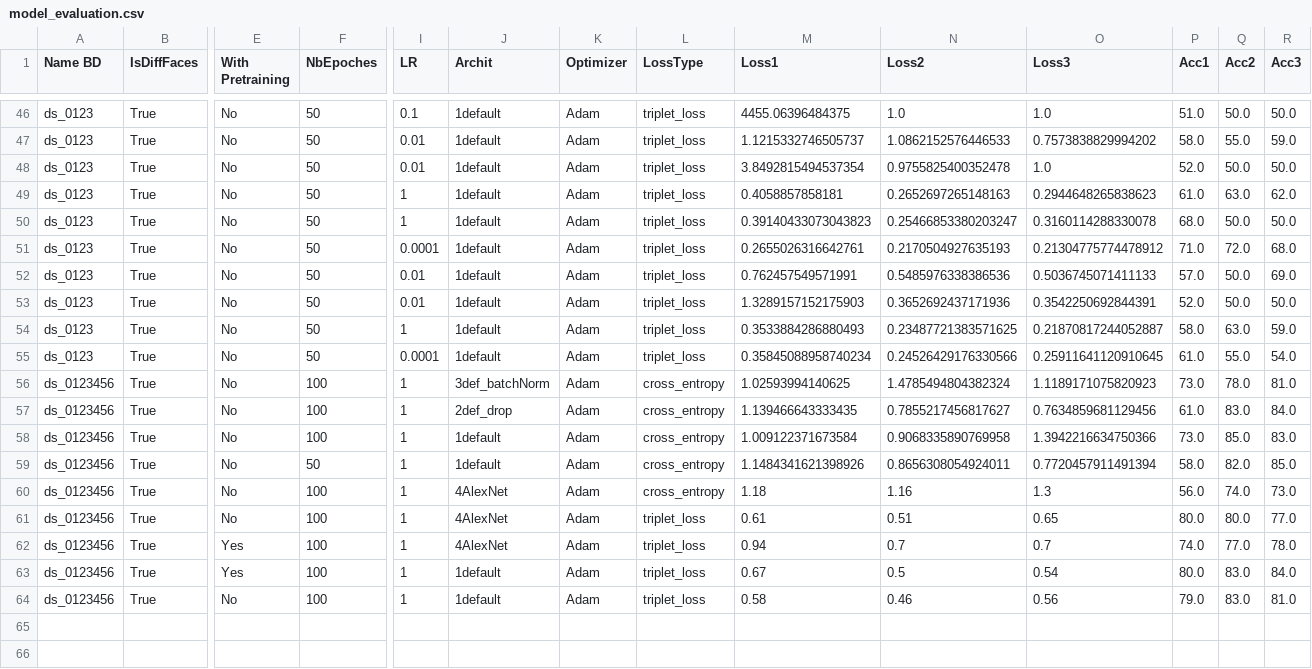
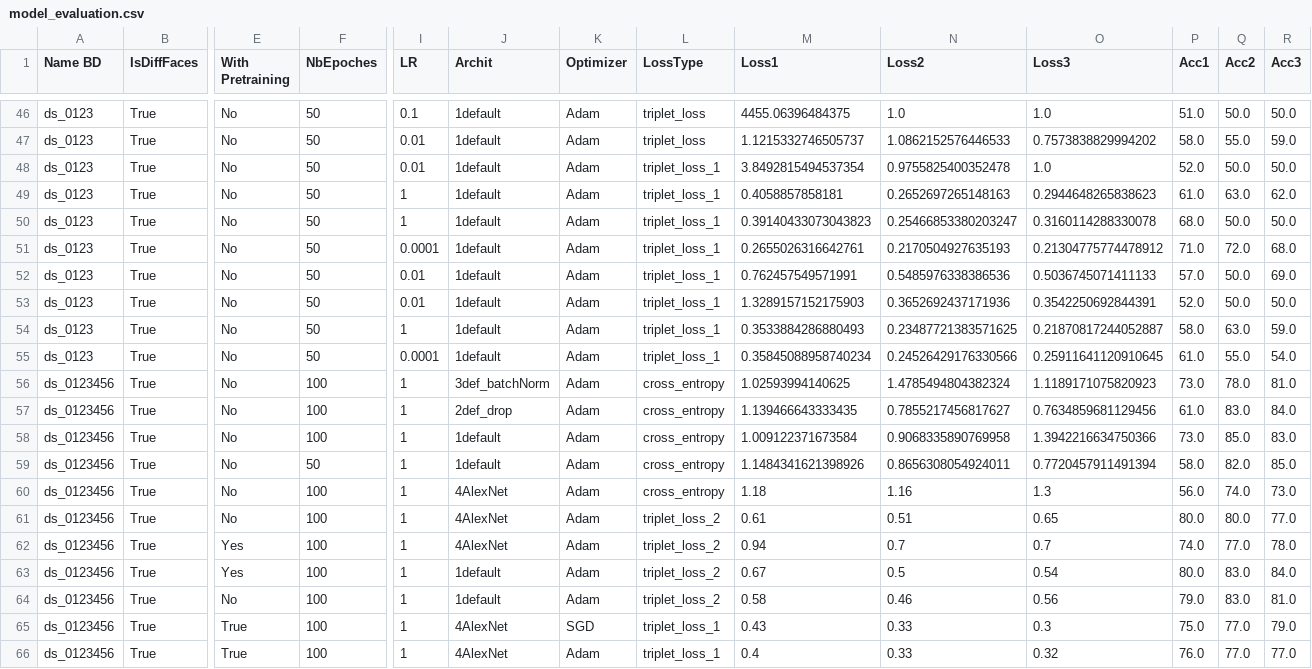
Before and after one commit to gbrieven16/oneShotLearning, a CSV file: OneShotLearning_FR/model_evaluation.csv, drawn as a sheet; only a part is shown, gaps mark what is left out; addresses are those after the commit; rows hold the shown columns only; the diff names each change by its address in the sheet, - before the commit and + after, or states it on an @@ line.

```diff
--- a/OneShotLearning_FR/model_evaluation.csv
+++ b/OneShotLearning_FR/model_evaluation.csv
-L48:L55 (LossType): triplet_loss
+L48:L55 (LossType): triplet_loss_1
-L61:L63 (LossType): triplet_loss
+L61:L63 (LossType): triplet_loss_2
+row 64: ds_0123456 | True | No | 100 | 1 | 1default | Adam | triplet_loss_2 | 0.58 | 0.46 | 0.56 | 79.0 | 83.0 | 81.0
+row 65: ds_0123456 | True | True | 100 | 1 | 4AlexNet | SGD | triplet_loss_1 | 0.43 | 0.33 | 0.3 | 75.0 | 77.0 | 79.0
-E66 (With Pretraining): No
+E66 (With Pretraining): True
-J66 (Archit): 1default
+J66 (Archit): 4AlexNet
-L66 (LossType): triplet_loss
+L66 (LossType): triplet_loss_1
-M66 (Loss1): 0.58
+M66 (Loss1): 0.4
-N66 (Loss2): 0.46
+N66 (Loss2): 0.33
-O66 (Loss3): 0.56
+O66 (Loss3): 0.32
-P66 (Acc1): 79.0
+P66 (Acc1): 76.0
-Q66 (Acc2): 83.0
+Q66 (Acc2): 77.0
-R66 (Acc3): 81.0
+R66 (Acc3): 77.0
```
Also changed, not shown: 6 other files.
